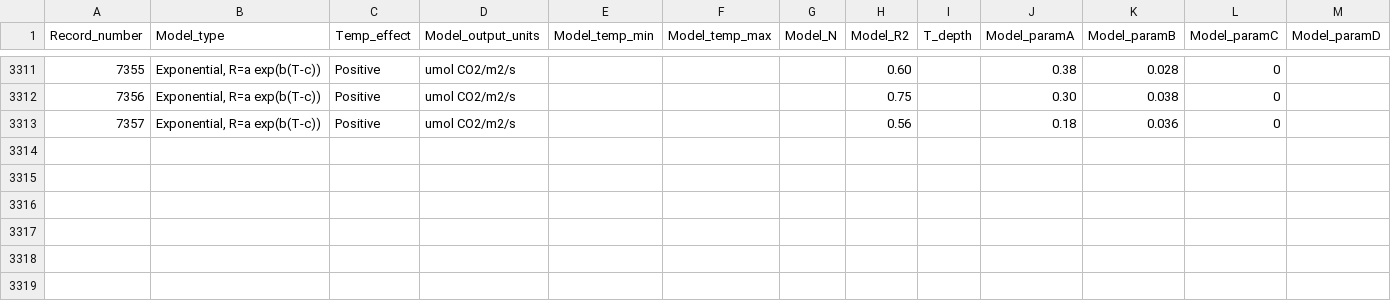
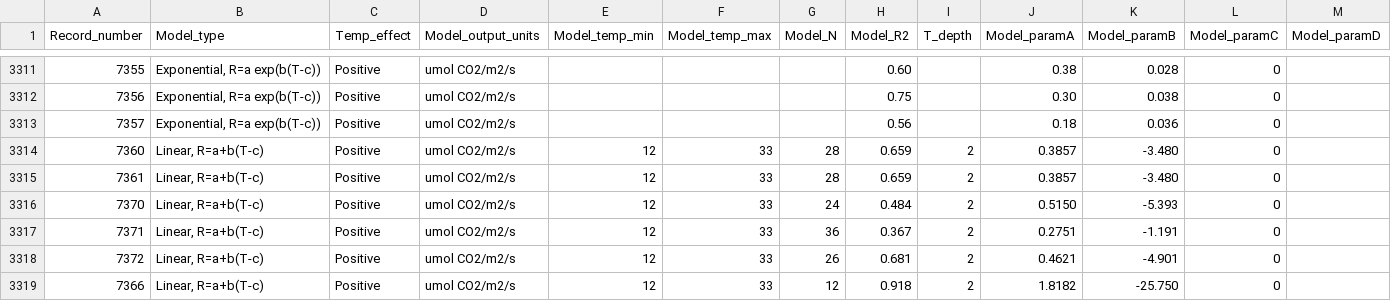
Before and after one commit to bpbond/srdb, a CSV file: srdb-equations.csv, drawn as a sheet; only a part is shown, gaps mark what is left out; rows hold the shown columns only; the diff names each change by its address in the sheet, - before the commit and + after, or states it on an @@ line.

```diff
--- a/srdb-equations.csv
+++ b/srdb-equations.csv
+row 3314: 7360 | Linear, R=a+b(T-c) | Positive | umol CO2/m2/s | 12 | 33 | 28 | 0.659 | 2 | 0.3857 | -3.480 | 0
+row 3315: 7361 | Linear, R=a+b(T-c) | Positive | umol CO2/m2/s | 12 | 33 | 28 | 0.659 | 2 | 0.3857 | -3.480 | 0
+row 3316: 7370 | Linear, R=a+b(T-c) | Positive | umol CO2/m2/s | 12 | 33 | 24 | 0.484 | 2 | 0.5150 | -5.393 | 0
+row 3317: 7371 | Linear, R=a+b(T-c) | Positive | umol CO2/m2/s | 12 | 33 | 36 | 0.367 | 2 | 0.2751 | -1.191 | 0
+row 3318: 7372 | Linear, R=a+b(T-c) | Positive | umol CO2/m2/s | 12 | 33 | 26 | 0.681 | 2 | 0.4621 | -4.901 | 0
+row 3319: 7366 | Linear, R=a+b(T-c) | Positive | umol CO2/m2/s | 12 | 33 | 12 | 0.918 | 2 | 1.8182 | -25.750 | 0
```
Also changed, not shown: 1 other file.
